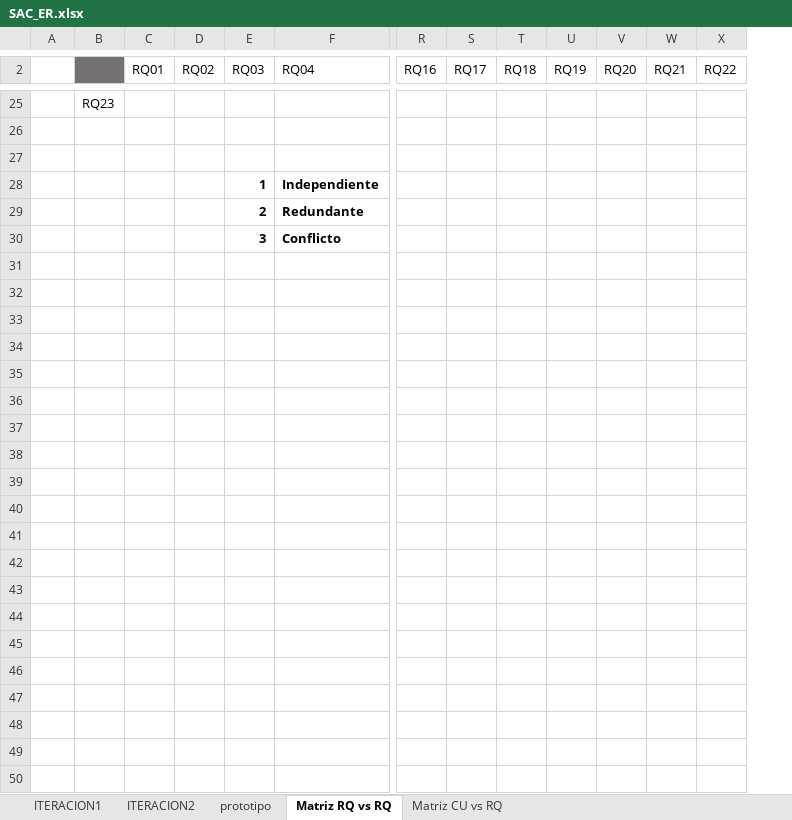
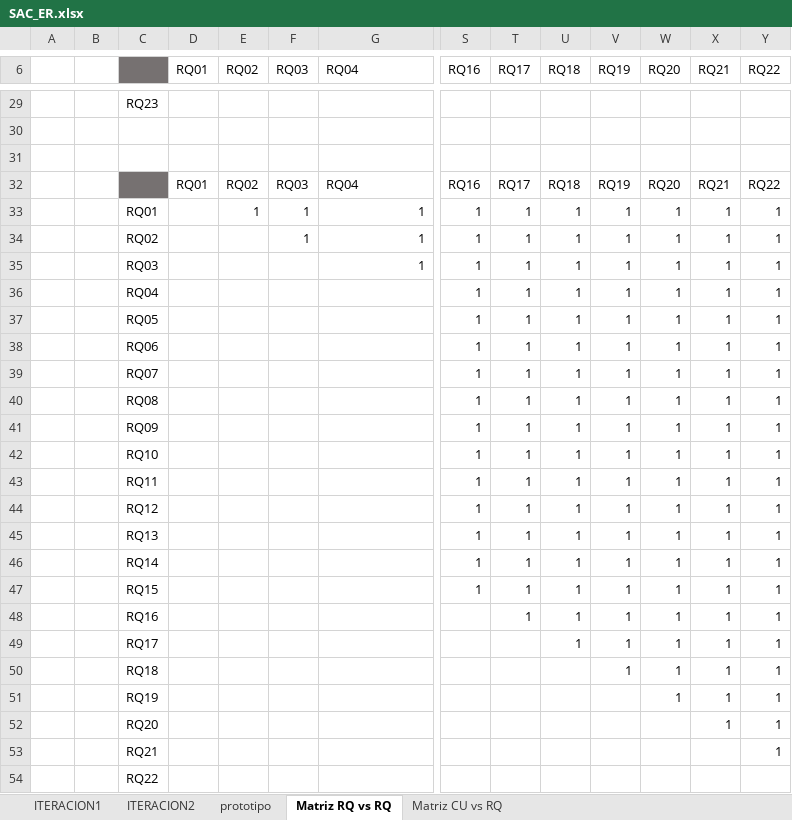
Before and after one commit to isaacNuflo/Sistema-de-Asistencia-Congregacional, an Excel workbook: Desarrollo/SAC/SAC_ER.xlsx, sheet Matriz RQ vs RQ, drawn as a sheet; only a part is shown, gaps mark what is left out; values as stored, in another font and other column widths than the file's, no borders; removed rows and columns are numbered as before the commit, all else as after; rows hold the shown columns only; the diff covers the shown part only; the diff names each change by its address in the sheet, - before the commit and + after, or states it on an @@ line.

```diff
--- a/Desarrollo/SAC/SAC_ER.xlsx (sheet Matriz RQ vs RQ)
+++ b/Desarrollo/SAC/SAC_ER.xlsx (sheet Matriz RQ vs RQ)
+column B, empty
-row 28:  |  |  |  | 1 | Independiente
-row 29:  |  |  |  | 2 | Redundante
-row 30:  |  |  |  | 3 | Conflicto
+row 32:  |  |  | RQ01 | RQ02 | RQ03 | RQ04 | RQ16 | RQ17 | RQ18 | RQ19 | RQ20 | RQ21 | RQ22
+row 33:  |  | RQ01 |  | 1 | 1 | 1 | 1 | 1 | 1 | 1 | 1 | 1 | 1
+row 34:  |  | RQ02 |  |  | 1 | 1 | 1 | 1 | 1 | 1 | 1 | 1 | 1
+row 35:  |  | RQ03 |  |  |  | 1 | 1 | 1 | 1 | 1 | 1 | 1 | 1
+row 36:  |  | RQ04 |  |  |  |  | 1 | 1 | 1 | 1 | 1 | 1 | 1
+row 37:  |  | RQ05 |  |  |  |  | 1 | 1 | 1 | 1 | 1 | 1 | 1
+row 38:  |  | RQ06 |  |  |  |  | 1 | 1 | 1 | 1 | 1 | 1 | 1
+row 39:  |  | RQ07 |  |  |  |  | 1 | 1 | 1 | 1 | 1 | 1 | 1
+row 40:  |  | RQ08 |  |  |  |  | 1 | 1 | 1 | 1 | 1 | 1 | 1
+row 41:  |  | RQ09 |  |  |  |  | 1 | 1 | 1 | 1 | 1 | 1 | 1
+row 42:  |  | RQ10 |  |  |  |  | 1 | 1 | 1 | 1 | 1 | 1 | 1
+row 43:  |  | RQ11 |  |  |  |  | 1 | 1 | 1 | 1 | 1 | 1 | 1
+row 44:  |  | RQ12 |  |  |  |  | 1 | 1 | 1 | 1 | 1 | 1 | 1
+row 45:  |  | RQ13 |  |  |  |  | 1 | 1 | 1 | 1 | 1 | 1 | 1
+row 46:  |  | RQ14 |  |  |  |  | 1 | 1 | 1 | 1 | 1 | 1 | 1
+row 47:  |  | RQ15 |  |  |  |  | 1 | 1 | 1 | 1 | 1 | 1 | 1
+row 48:  |  | RQ16 |  |  |  |  |  | 1 | 1 | 1 | 1 | 1 | 1
+row 49:  |  | RQ17 |  |  |  |  |  |  | 1 | 1 | 1 | 1 | 1
+row 50:  |  | RQ18 |  |  |  |  |  |  |  | 1 | 1 | 1 | 1
+row 51:  |  | RQ19 |  |  |  |  |  |  |  |  | 1 | 1 | 1
+row 52:  |  | RQ20 |  |  |  |  |  |  |  |  |  | 1 | 1
+row 53:  |  | RQ21 |  |  |  |  |  |  |  |  |  |  | 1
+row 54:  |  | RQ22
```
Also changed, not shown: 4 added rows elsewhere in this sheet, sheet ITERACION2, sheet Matriz CU vs RQ, sheet ITERACION1, charts or pictures, 3 other files.
